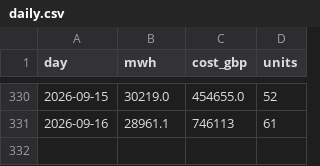
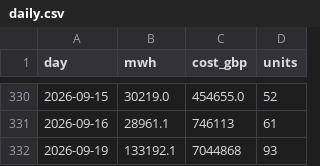
Before and after one commit to RafiHowlader2004/uk-wind-curtailment, a CSV file: data/daily.csv, drawn as a sheet; only a part is shown, gaps mark what is left out; the diff names each change by its address in the sheet, - before the commit and + after, or states it on an @@ line.

```diff
--- a/data/daily.csv
+++ b/data/daily.csv
+row 332: 2026-09-19 | 133192.1 | 7044868 | 93
```
Also changed, not shown: data/by_farm.csv.
